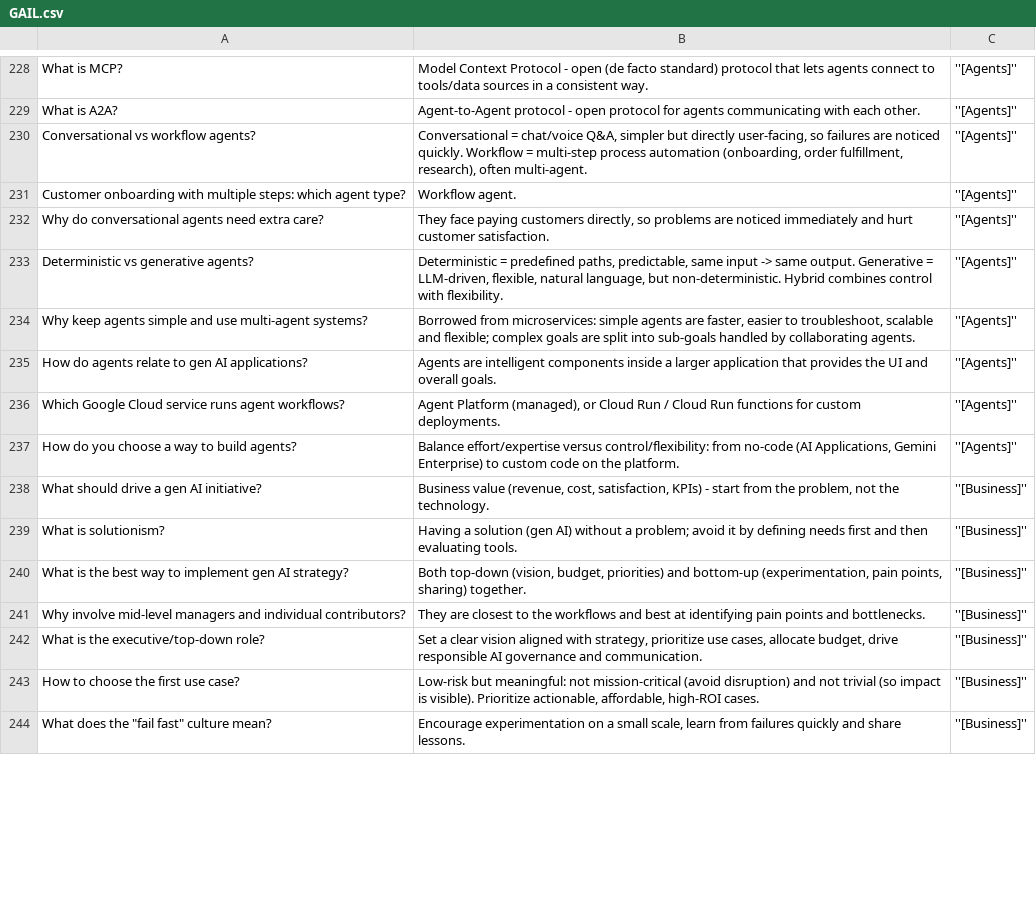
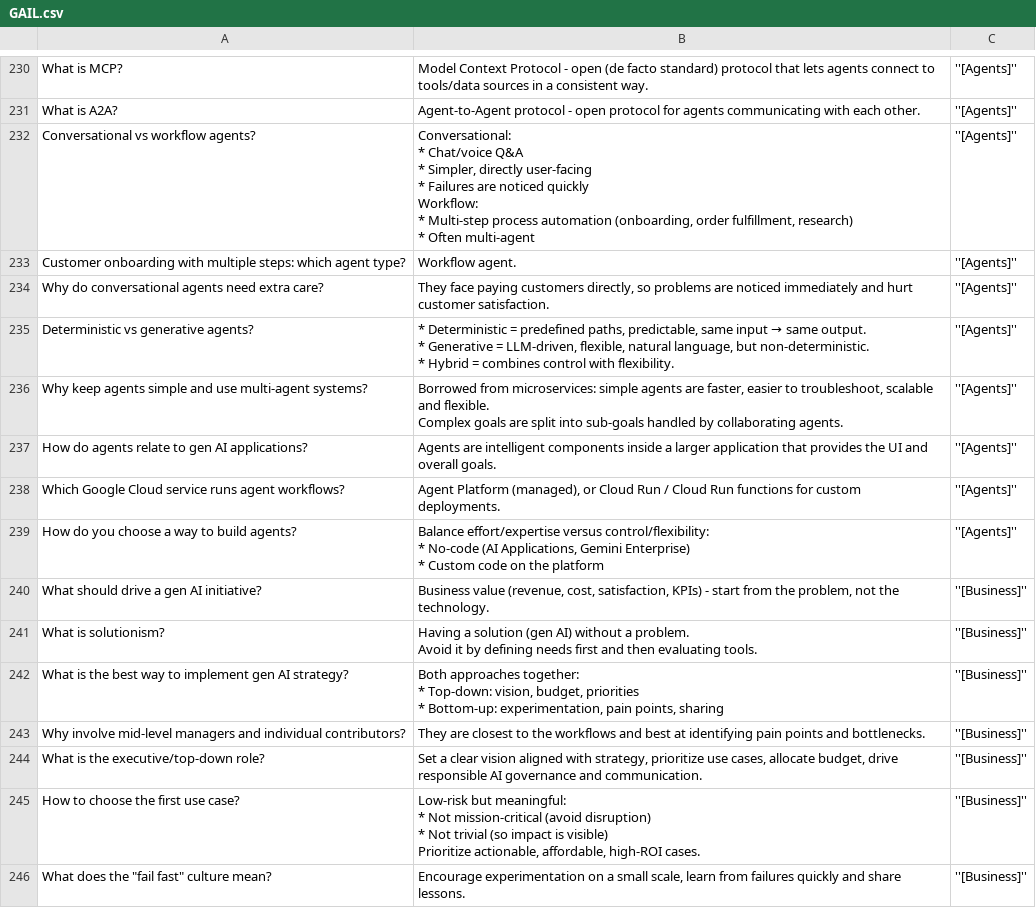
Before and after one commit to AntLightCode/spreadsheetmemo-library, a CSV file: Certs/GAIL.csv, drawn as a sheet; only a part is shown, gaps mark what is left out; the diff covers the shown part only.

```diff
--- a/Certs/GAIL.csv
+++ b/Certs/GAIL.csv
@@ -229,16 +681,35 @@ What is MCP?,Model Context Protocol - open (de facto standard) protocol that let
 What is A2A?,Agent-to-Agent protocol - open protocol for agents communicating with each other.,''[Agents]''
-Conversational vs workflow agents?,"Conversational = chat/voice Q&A, simpler but directly user-facing, so failures are noticed quickly. Workflow = multi-step process automation (onboarding, order fulfillment, research), often multi-agent.",''[Agents]''
+Conversational vs workflow agents?,"Conversational:
+* Chat/voice Q&A
+* Simpler, directly user-facing
+* Failures are noticed quickly
+Workflow:
+* Multi-step process automation (onboarding, order fulfillment, research)
+* Often multi-agent",''[Agents]''
 Customer onboarding with multiple steps: which agent type?,Workflow agent.,''[Agents]''
 Why do conversational agents need extra care?,"They face paying customers directly, so problems are noticed immediately and hurt customer satisfaction.",''[Agents]''
-Deterministic vs generative agents?,"Deterministic = predefined paths, predictable, same input -> same output. Generative = LLM-driven, flexible, natural language, but non-deterministic. Hybrid combines control with flexibility.",''[Agents]''
-Why keep agents simple and use multi-agent systems?,"Borrowed from microservices: simple agents are faster, easier to troubleshoot, scalable and flexible; complex goals are split into sub-goals handled by collaborating agents.",''[Agents]''
+Deterministic vs generative agents?,"* Deterministic = predefined paths, predictable, same input → same output.
+* Generative = LLM-driven, flexible, natural language, but non-deterministic.
+* Hybrid = combines control with flexibility.",''[Agents]''
+Why keep agents simple and use multi-agent systems?,"Borrowed from microservices: simple agents are faster, easier to troubleshoot, scalable and flexible.
+
+Complex goals are split into sub-goals handled by collaborating agents.",''[Agents]''
 How do agents relate to gen AI applications?,Agents are intelligent components inside a larger application that provides the UI and overall goals.,''[Agents]''
 Which Google Cloud service runs agent workflows?,"Agent Platform (managed), or Cloud Run / Cloud Run functions for custom deployments.",''[Agents]''
-How do you choose a way to build agents?,"Balance effort/expertise versus control/flexibility: from no-code (AI Applications, Gemini Enterprise) to custom code on the platform.",''[Agents]''
+How do you choose a way to build agents?,"Balance effort/expertise versus control/flexibility:
+* No-code (AI Applications, Gemini Enterprise)
+* Custom code on the platform",''[Agents]''
 What should drive a gen AI initiative?,"Business value (revenue, cost, satisfaction, KPIs) - start from the problem, not the technology.",''[Business]''
-What is solutionism?,Having a solution (gen AI) without a problem; avoid it by defining needs first and then evaluating tools.,''[Business]''
-What is the best way to implement gen AI strategy?,"Both top-down (vision, budget, priorities) and bottom-up (experimentation, pain points, sharing) together.",''[Business]''
+What is solutionism?,"Having a solution (gen AI) without a problem.
+
+Avoid it by defining needs first and then evaluating tools.",''[Business]''
+What is the best way to implement gen AI strategy?,"Both approaches together:
+* Top-down: vision, budget, priorities
+* Bottom-up: experimentation, pain points, sharing",''[Business]''
 Why involve mid-level managers and individual contributors?,They are closest to the workflows and best at identifying pain points and bottlenecks.,''[Business]''
 What is the executive/top-down role?,"Set a clear vision aligned with strategy, prioritize use cases, allocate budget, drive responsible AI governance and communication.",''[Business]''
-How to choose the first use case?,"Low-risk but meaningful: not mission-critical (avoid disruption) and not trivial (so impact is visible). Prioritize actionable, affordable, high-ROI cases.",''[Business]''
+How to choose the first use case?,"Low-risk but meaningful:
+* Not mission-critical (avoid disruption)
+* Not trivial (so impact is visible)
+Prioritize actionable, affordable, high-ROI cases.",''[Business]''
 "What does the ""fail fast"" culture mean?","Encourage experimentation on a small scale, learn from failures quickly and share lessons.",''[Business]''
```
Also changed, not shown: 2 added rows and 139 edited cells elsewhere in this file.
